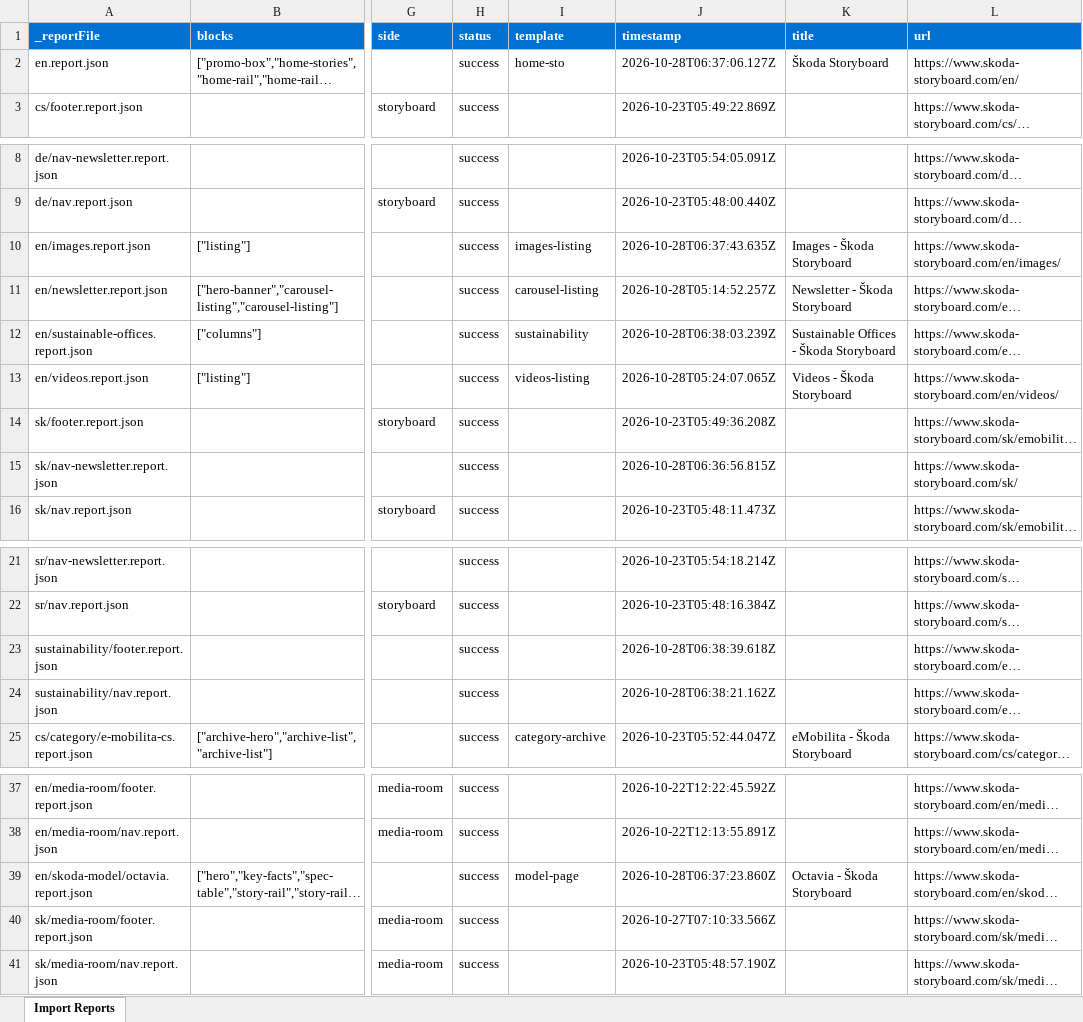
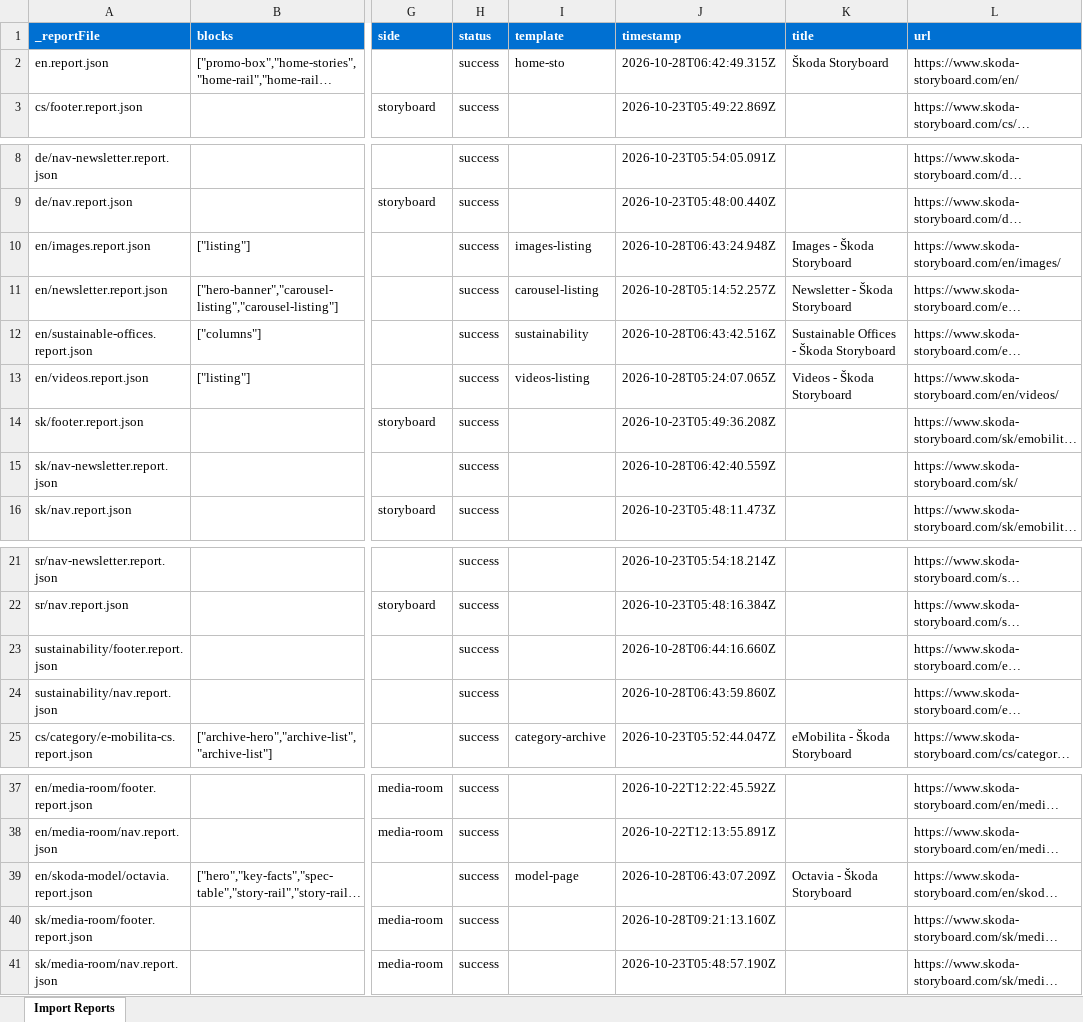
Before and after one commit to skoda-storyboard/demo, an Excel workbook: tools/importer/reports/import-locale-footer.report.xlsx, sheet Import Reports, drawn as a sheet; only a part is shown, gaps mark what is left out; long unchanged cells end in …; values as stored, in another font and other column widths than the file's, no borders; the diff names each change by its address in the sheet, - before the commit and + after, or states it on an @@ line.

```diff
--- a/tools/importer/reports/import-locale-footer.report.xlsx (sheet Import Reports)
+++ b/tools/importer/reports/import-locale-footer.report.xlsx (sheet Import Reports)
-J2 (timestamp): 2026-10-28T06:37:06.127Z
+J2 (timestamp): 2026-10-28T06:42:49.315Z
-J10 (timestamp): 2026-10-28T06:37:43.635Z
+J10 (timestamp): 2026-10-28T06:43:24.948Z
-J12 (timestamp): 2026-10-28T06:38:03.239Z
+J12 (timestamp): 2026-10-28T06:43:42.516Z
-J15 (timestamp): 2026-10-28T06:36:56.815Z
+J15 (timestamp): 2026-10-28T06:42:40.559Z
-J23 (timestamp): 2026-10-28T06:38:39.618Z
+J23 (timestamp): 2026-10-28T06:44:16.660Z
-J24 (timestamp): 2026-10-28T06:38:21.162Z
+J24 (timestamp): 2026-10-28T06:43:59.860Z
-J39 (timestamp): 2026-10-28T06:37:23.860Z
+J39 (timestamp): 2026-10-28T06:43:07.209Z
-J40 (timestamp): 2026-10-27T07:10:33.566Z
+J40 (timestamp): 2026-10-28T09:21:13.160Z
```
Also changed, not shown: 2 other files.
